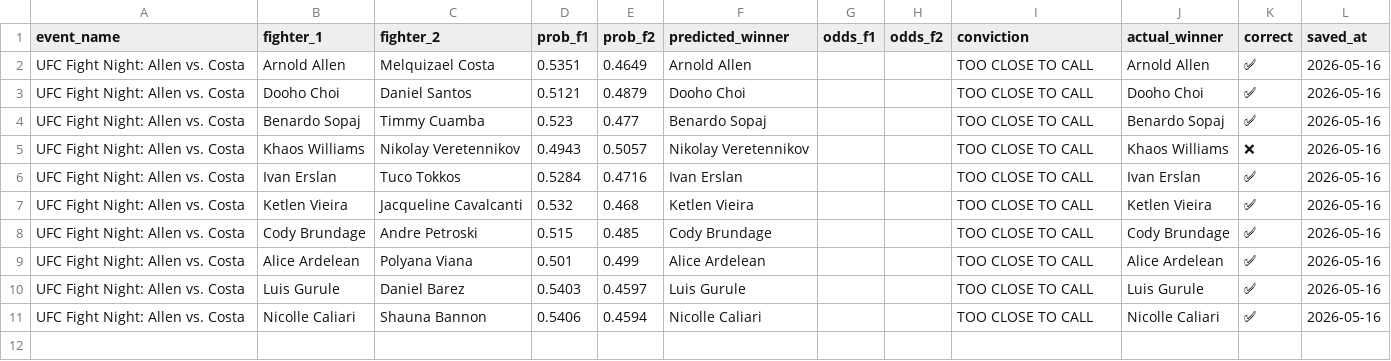
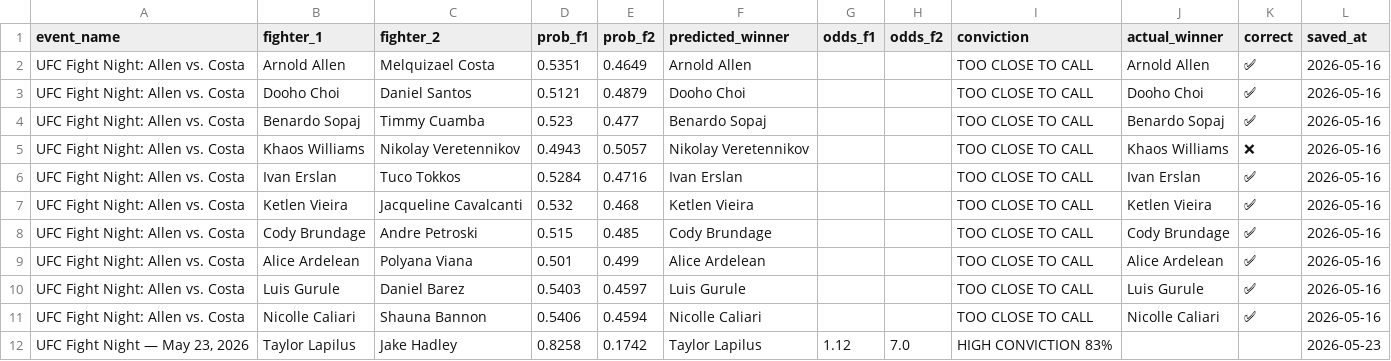
Before and after one commit to pelicanprinting-coder/ufc-predictor, a CSV file: historico.csv, drawn as a sheet; the diff names each change by its address in the sheet, - before the commit and + after, or states it on an @@ line.

Commit message:
Update historico.csv

```diff
--- a/historico.csv
+++ b/historico.csv
+row 12: UFC Fight Night — May 23, 2026 | Taylor Lapilus | Jake Hadley | 0.8258 | 0.1742 | Taylor Lapilus | 1.12 | 7.0 | HIGH CONVICTION 83% |  |  | 2026-05-23
```
